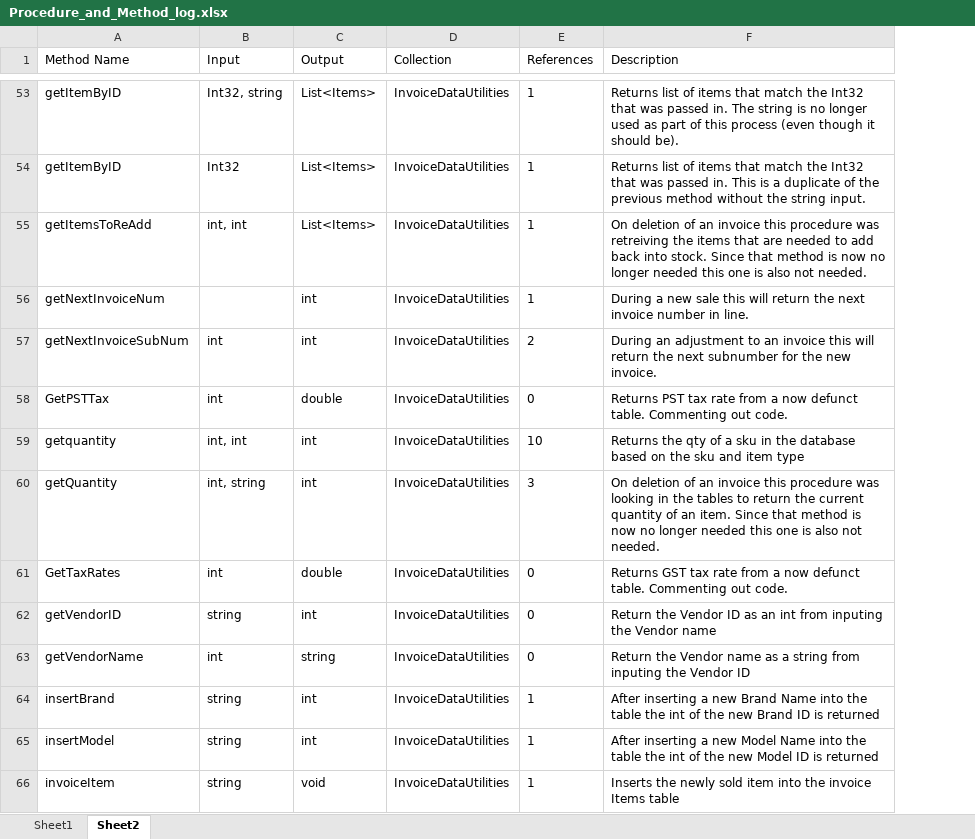
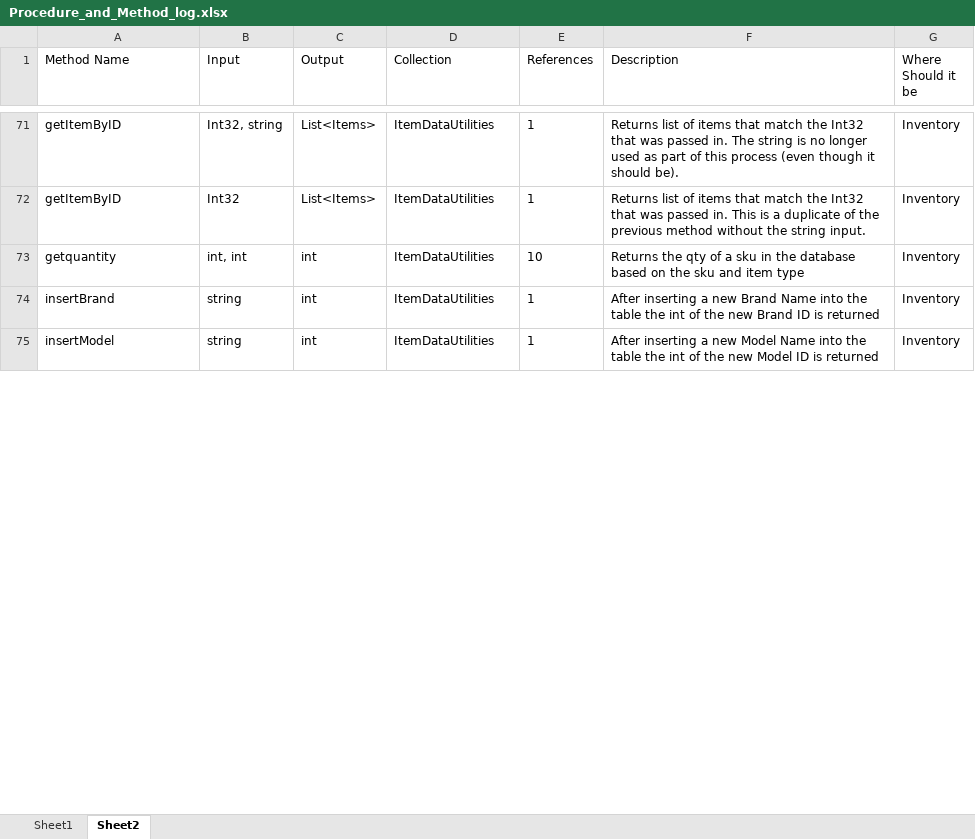
Before and after one commit to SweetSpotProShop/SweetSpot-Documentation, an Excel workbook: Procedure_and_Method_log.xlsx, sheet Sheet2, drawn as a sheet; only a part is shown, gaps mark what is left out; values as stored, in another font and other column widths than the file's, no borders; removed rows and columns are numbered as before the commit, all else as after; the diff covers the shown part only; the diff names each change by its address in the sheet, - before the commit and + after, or states it on an @@ line.

```diff
--- a/Procedure_and_Method_log.xlsx (sheet Sheet2)
+++ b/Procedure_and_Method_log.xlsx (sheet Sheet2)
+column G (Where Should it be), rows 71-75: all Inventory
-D71:D72 (Collection): InvoiceDataUtilities
+D71:D72 (Collection): ItemDataUtilities
-row 55: getItemsToReAdd | int, int | List<Items> | InvoiceDataUtilities | 1 | On deletion of an invoice this procedure was retreiving the items that are needed to add back into stock. Since that method is now no longer needed this one is also not needed.
-row 56: getNextInvoiceNum |  | int | InvoiceDataUtilities | 1 | During a new sale this will return the next invoice number in line.
-row 57: getNextInvoiceSubNum | int | int | InvoiceDataUtilities | 2 | During an adjustment to an invoice this will return the next subnumber for the new invoice.
-row 58: GetPSTTax | int | double | InvoiceDataUtilities | 0 | Returns PST tax rate from a now defunct table. Commenting out code.
-D73 (Collection): InvoiceDataUtilities
+D73 (Collection): ItemDataUtilities
-row 60: getQuantity | int, string | int | InvoiceDataUtilities | 3 | On deletion of an invoice this procedure was looking in the tables to return the current quantity of an item. Since that method is now no longer needed this one is also not needed.
-row 61: GetTaxRates | int | double | InvoiceDataUtilities | 0 | Returns GST tax rate from a now defunct table. Commenting out code.
-row 62: getVendorID | string | int | InvoiceDataUtilities | 0 | Return the Vendor ID as an int from inputing the Vendor name
-row 63: getVendorName | int | string | InvoiceDataUtilities | 0 | Return the Vendor name as a string from inputing the Vendor ID
-D74:D75 (Collection): InvoiceDataUtilities
+D74:D75 (Collection): ItemDataUtilities
-row 66: invoiceItem | string | void | InvoiceDataUtilities | 1 | Inserts the newly sold item into the invoice Items table
```
Also changed, not shown: 42 added rows, 33 removed rows, 85 moved rows and 13 edited cells elsewhere in this sheet, 6 other files.
